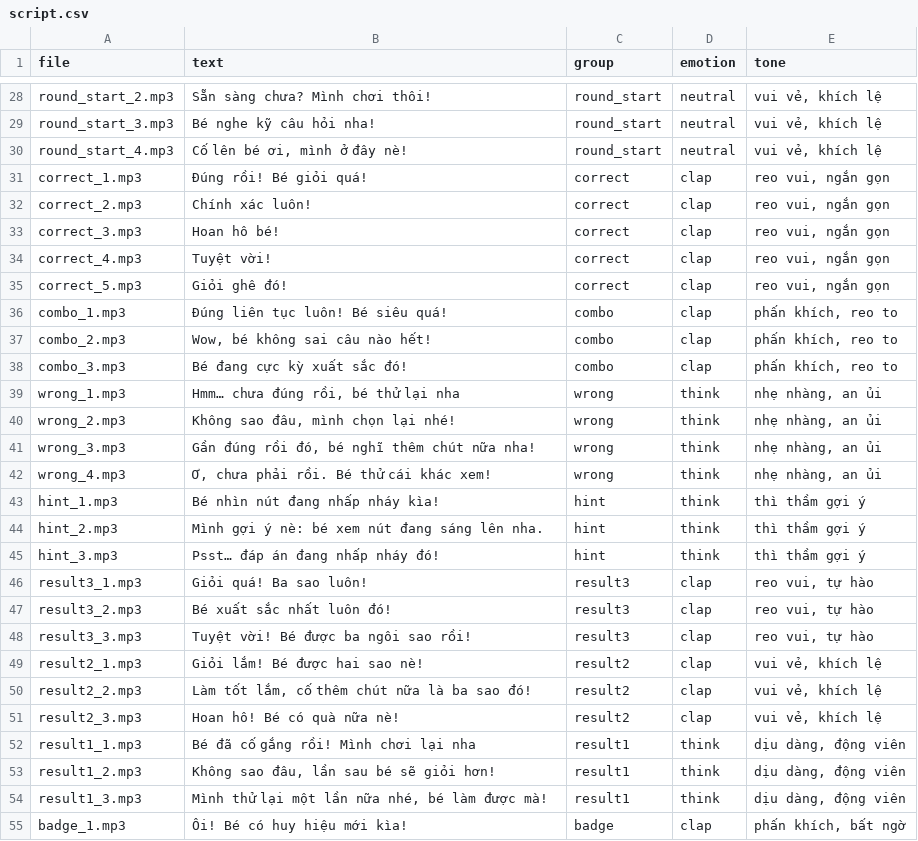
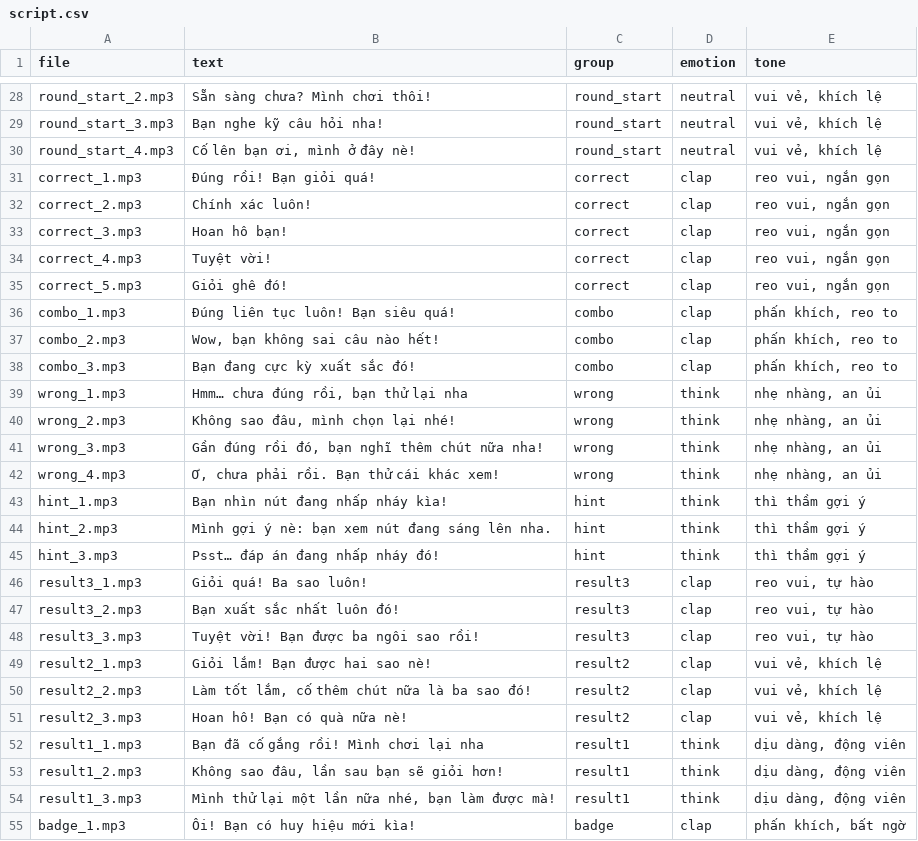
Before and after one commit to strongnguyen29/Minigames, a CSV file: audio/voice/script.csv, drawn as a sheet; only a part is shown, gaps mark what is left out; the diff covers the shown part only; the diff names each change by its address in the sheet, - before the commit and + after, or states it on an @@ line.

```diff
--- a/audio/voice/script.csv
+++ b/audio/voice/script.csv
-B29 (text): Bé nghe kỹ câu hỏi nha!
+B29 (text): Bạn nghe kỹ câu hỏi nha!
-B30 (text): Cố lên bé ơi, mình ở đây nè!
+B30 (text): Cố lên bạn ơi, mình ở đây nè!
-B31 (text): Đúng rồi! Bé giỏi quá!
+B31 (text): Đúng rồi! Bạn giỏi quá!
-B33 (text): Hoan hô bé!
+B33 (text): Hoan hô bạn!
-B36 (text): Đúng liên tục luôn! Bé siêu quá!
+B36 (text): Đúng liên tục luôn! Bạn siêu quá!
-B37 (text): Wow, bé không sai câu nào hết!
+B37 (text): Wow, bạn không sai câu nào hết!
-B38 (text): Bé đang cực kỳ xuất sắc đó!
+B38 (text): Bạn đang cực kỳ xuất sắc đó!
-B39 (text): Hmm… chưa đúng rồi, bé thử lại nha
+B39 (text): Hmm… chưa đúng rồi, bạn thử lại nha
-B41 (text): Gần đúng rồi đó, bé nghĩ thêm chút nữa nha!
+B41 (text): Gần đúng rồi đó, bạn nghĩ thêm chút nữa nha!
-B42 (text): Ơ, chưa phải rồi. Bé thử cái khác xem!
+B42 (text): Ơ, chưa phải rồi. Bạn thử cái khác xem!
-B43 (text): Bé nhìn nút đang nhấp nháy kìa!
+B43 (text): Bạn nhìn nút đang nhấp nháy kìa!
-B44 (text): Mình gợi ý nè: bé xem nút đang sáng lên nha.
+B44 (text): Mình gợi ý nè: bạn xem nút đang sáng lên nha.
-B47 (text): Bé xuất sắc nhất luôn đó!
+B47 (text): Bạn xuất sắc nhất luôn đó!
-B48 (text): Tuyệt vời! Bé được ba ngôi sao rồi!
+B48 (text): Tuyệt vời! Bạn được ba ngôi sao rồi!
-B49 (text): Giỏi lắm! Bé được hai sao nè!
+B49 (text): Giỏi lắm! Bạn được hai sao nè!
-B51 (text): Hoan hô! Bé có quà nữa nè!
+B51 (text): Hoan hô! Bạn có quà nữa nè!
-B52 (text): Bé đã cố gắng rồi! Mình chơi lại nha
+B52 (text): Bạn đã cố gắng rồi! Mình chơi lại nha
-B53 (text): Không sao đâu, lần sau bé sẽ giỏi hơn!
+B53 (text): Không sao đâu, lần sau bạn sẽ giỏi hơn!
-B54 (text): …nữa nhé, bé làm được…
+B54 (text): …nữa nhé, bạn làm được…
-B55 (text): Ôi! Bé có huy hiệu mới kìa!
+B55 (text): Ôi! Bạn có huy hiệu mới kìa!
```
Also changed, not shown: 45 edited cells elsewhere in this file, 11 other files.
